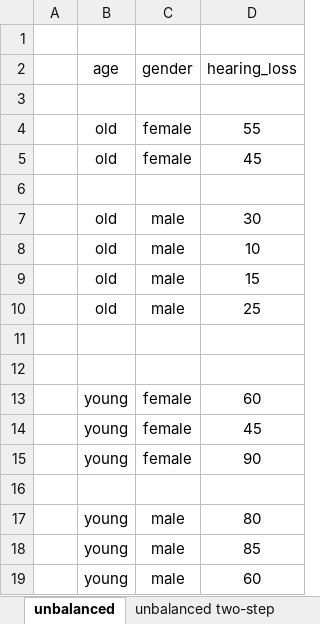
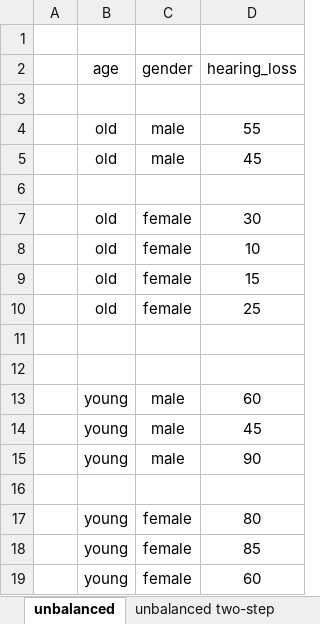
Before and after one commit to pmean/classes, an Excel workbook: biostats-1/12/data/unbalanced.xlsx, sheet unbalanced, drawn as a sheet; values as stored, in another font and other column widths than the file's, no borders; charts and pictures not drawn; removed rows and columns are numbered as before the commit, all else as after; the diff names each change by its address in the sheet, - before the commit and + after, or states it on an @@ line.

```diff
--- a/biostats-1/12/data/unbalanced.xlsx (sheet unbalanced)
+++ b/biostats-1/12/data/unbalanced.xlsx (sheet unbalanced)
-C4:C5 (gender): female
+C4:C5 (gender): male
-C7:C10 (gender): male
+C7:C10 (gender): female
@@ row 19 moved to row 13: young @@
+row 14:  | young | male | 45
+row 15:  | young | male | 90
+row 16: (empty)
+row 17:  | young | female | 80
+row 18:  | young | female | 85
-row 14:  | young | female | 45
-row 15:  | young | female | 90
-row 16: (empty)
-row 17:  | young | male | 80
-row 18:  | young | male | 85
```
Also changed, not shown: sheet unbalanced two-step, sheet unbalanced one-step, other sheet tabs, charts or pictures, 17 other files.
